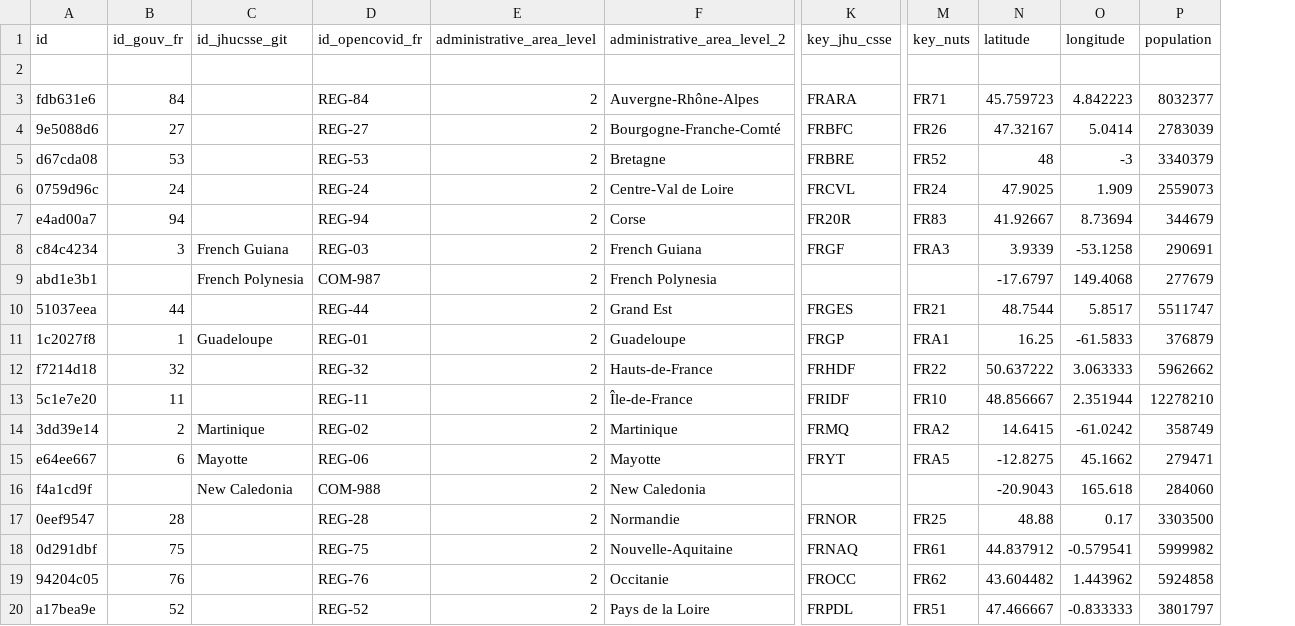
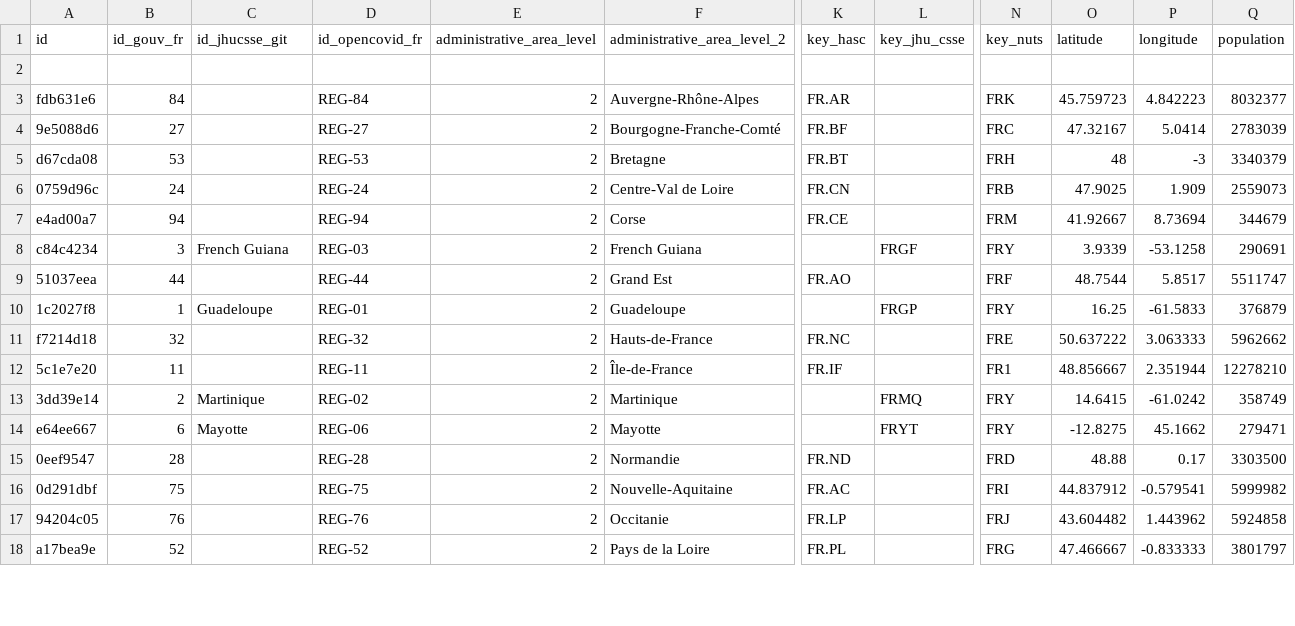
Before and after one commit to covid19datahub/COVID19, a CSV file: inst/extdata/db/FRA.csv, drawn as a sheet; only a part is shown, gaps mark what is left out; removed rows and columns are numbered as before the commit, all else as after; rows hold the shown columns only; the diff covers the shown part only; the diff names each change by its address in the sheet, - before the commit and + after, or states it on an @@ line.

Commit message:
Update FRA.csv

```diff
--- a/inst/extdata/db/FRA.csv
+++ b/inst/extdata/db/FRA.csv
+column K (key_hasc), rows 3-18: FR.AR | FR.BF | FR.BT | FR.CN | FR.CE |  | FR.AO |  | FR.NC | FR.IF |  |  | FR.ND | FR.AC | FR.LP | FR.PL
-L3 (key_jhu_csse): FRARA
+L3 (key_jhu_csse): (empty)
-N3 (key_nuts): FR71
+N3 (key_nuts): FRK
-L4 (key_jhu_csse): FRBFC
+L4 (key_jhu_csse): (empty)
-N4 (key_nuts): FR26
+N4 (key_nuts): FRC
-L5 (key_jhu_csse): FRBRE
+L5 (key_jhu_csse): (empty)
-N5 (key_nuts): FR52
+N5 (key_nuts): FRH
-L6 (key_jhu_csse): FRCVL
+L6 (key_jhu_csse): (empty)
-N6 (key_nuts): FR24
+N6 (key_nuts): FRB
-L7 (key_jhu_csse): FR20R
+L7 (key_jhu_csse): (empty)
-N7 (key_nuts): FR83
+N7 (key_nuts): FRM
-N8 (key_nuts): FRA3
+N8 (key_nuts): FRY
-row 9: abd1e3b1 |  | French Polynesia | COM-987 | 2 | French Polynesia |  |  | -17.6797 | 149.4068 | 277679
-L9 (key_jhu_csse): FRGES
+L9 (key_jhu_csse): (empty)
-N9 (key_nuts): FR21
+N9 (key_nuts): FRF
-N10 (key_nuts): FRA1
+N10 (key_nuts): FRY
-L11 (key_jhu_csse): FRHDF
+L11 (key_jhu_csse): (empty)
-N11 (key_nuts): FR22
+N11 (key_nuts): FRE
-L12 (key_jhu_csse): FRIDF
+L12 (key_jhu_csse): (empty)
-N12 (key_nuts): FR10
+N12 (key_nuts): FR1
-N13 (key_nuts): FRA2
+N13 (key_nuts): FRY
-N14 (key_nuts): FRA5
+N14 (key_nuts): FRY
-row 16: f4a1cd9f |  | New Caledonia | COM-988 | 2 | New Caledonia |  |  | -20.9043 | 165.618 | 284060
-L15 (key_jhu_csse): FRNOR
+L15 (key_jhu_csse): (empty)
-N15 (key_nuts): FR25
+N15 (key_nuts): FRD
-L16 (key_jhu_csse): FRNAQ
+L16 (key_jhu_csse): (empty)
-N16 (key_nuts): FR61
+N16 (key_nuts): FRI
-L17 (key_jhu_csse): FROCC
+L17 (key_jhu_csse): (empty)
-N17 (key_nuts): FR62
+N17 (key_nuts): FRJ
-L18 (key_jhu_csse): FRPDL
+L18 (key_jhu_csse): (empty)
-N18 (key_nuts): FR51
+N18 (key_nuts): FRG
```
Also changed, not shown: 9 edited cells elsewhere in this file.
